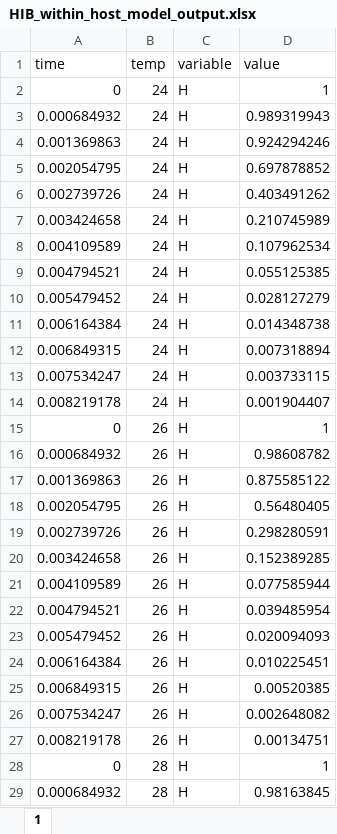
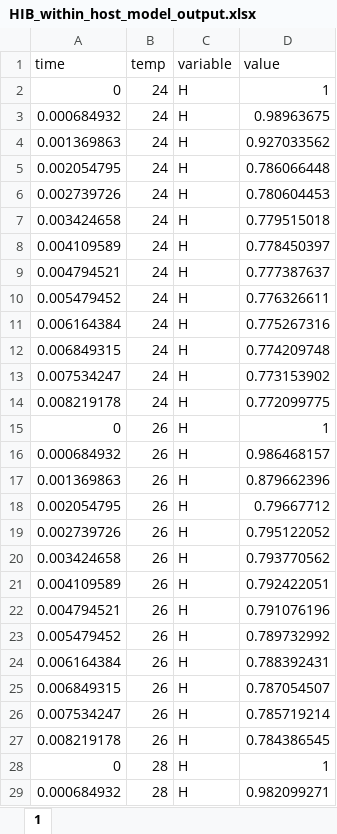
Before and after one commit to linzmartin/Tate_Rotation_Temp_Immunity, an Excel workbook: HIB_within_host_model_output.xlsx, sheet 1, drawn as a sheet; only a part is shown; values as stored, in another font and other column widths than the file's, no borders; the diff covers the shown part only; the diff names each change by its address in the sheet, - before the commit and + after, or states it on an @@ line.

```diff
--- a/HIB_within_host_model_output.xlsx (sheet 1)
+++ b/HIB_within_host_model_output.xlsx (sheet 1)
-D3 (value): 0.989319943
+D3 (value): 0.98963675
-D4 (value): 0.924294246
+D4 (value): 0.927033562
-D5 (value): 0.697878852
+D5 (value): 0.786066448
-D6 (value): 0.403491262
+D6 (value): 0.780604453
-D7 (value): 0.210745989
+D7 (value): 0.779515018
-D8 (value): 0.107962534
+D8 (value): 0.778450397
-D9 (value): 0.055125385
+D9 (value): 0.777387637
-D10 (value): 0.028127279
+D10 (value): 0.776326611
-D11 (value): 0.014348738
+D11 (value): 0.775267316
-D12 (value): 0.007318894
+D12 (value): 0.774209748
-D13 (value): 0.003733115
+D13 (value): 0.773153902
-D14 (value): 0.001904407
+D14 (value): 0.772099775
-D16 (value): 0.98608782
+D16 (value): 0.986468157
-D17 (value): 0.875585122
+D17 (value): 0.879662396
-D18 (value): 0.56480405
+D18 (value): 0.79667712
-D19 (value): 0.298280591
+D19 (value): 0.795122052
-D20 (value): 0.152389285
+D20 (value): 0.793770562
-D21 (value): 0.077585944
+D21 (value): 0.792422051
-D22 (value): 0.039485954
+D22 (value): 0.791076196
-D23 (value): 0.020094093
+D23 (value): 0.789732992
-D24 (value): 0.010225451
+D24 (value): 0.788392431
-D25 (value): 0.00520385
+D25 (value): 0.787054507
-D26 (value): 0.002648082
+D26 (value): 0.785719214
-D27 (value): 0.00134751
+D27 (value): 0.784386545
-D29 (value): 0.98163845
+D29 (value): 0.982099271
```
Also changed, not shown: 191 edited cells elsewhere in this sheet, Btu_in_vitro_growthData_30_24_Lindsay.xlsx, Gene_temp_data.xlsx, 36 other files.
